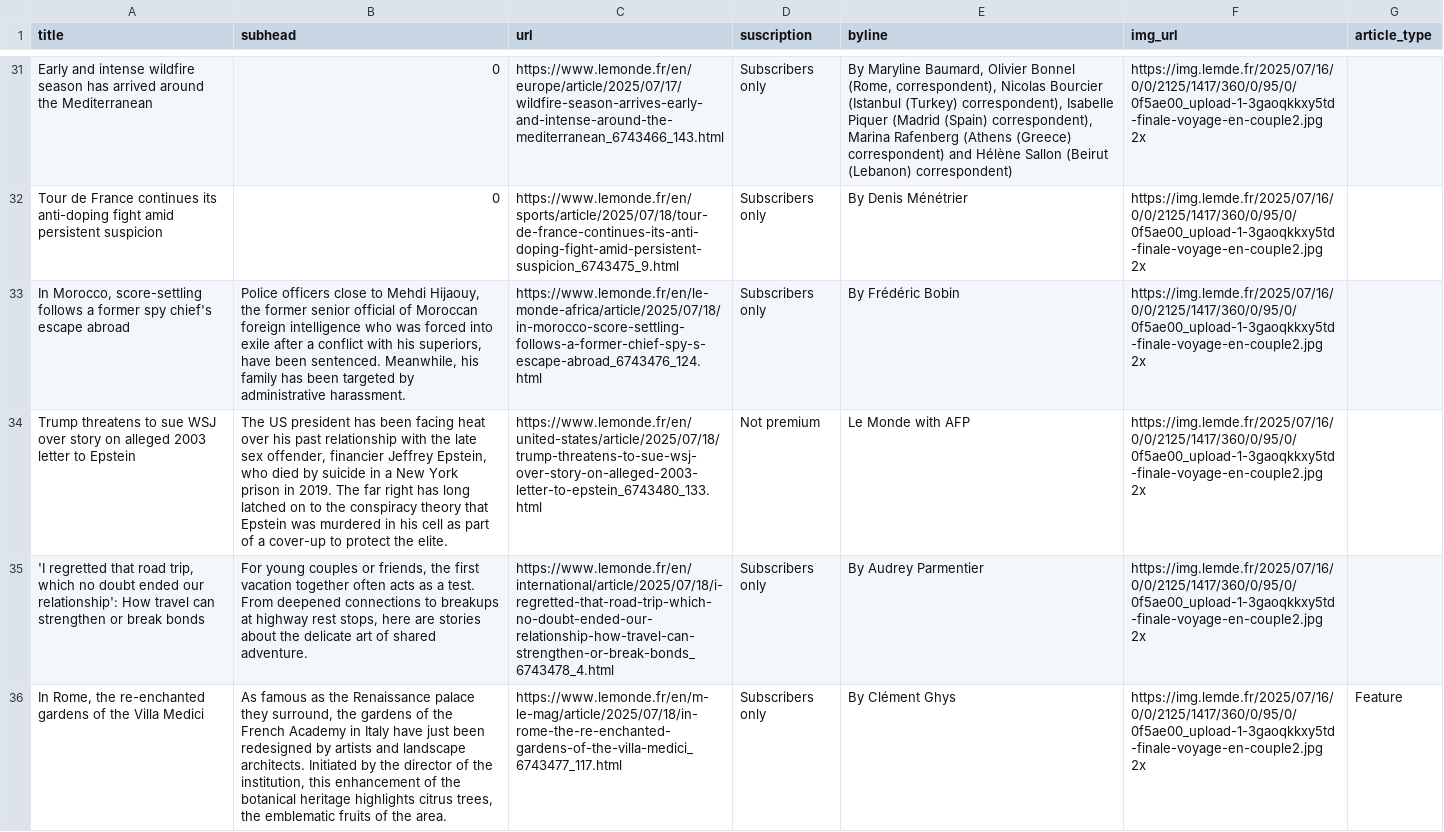
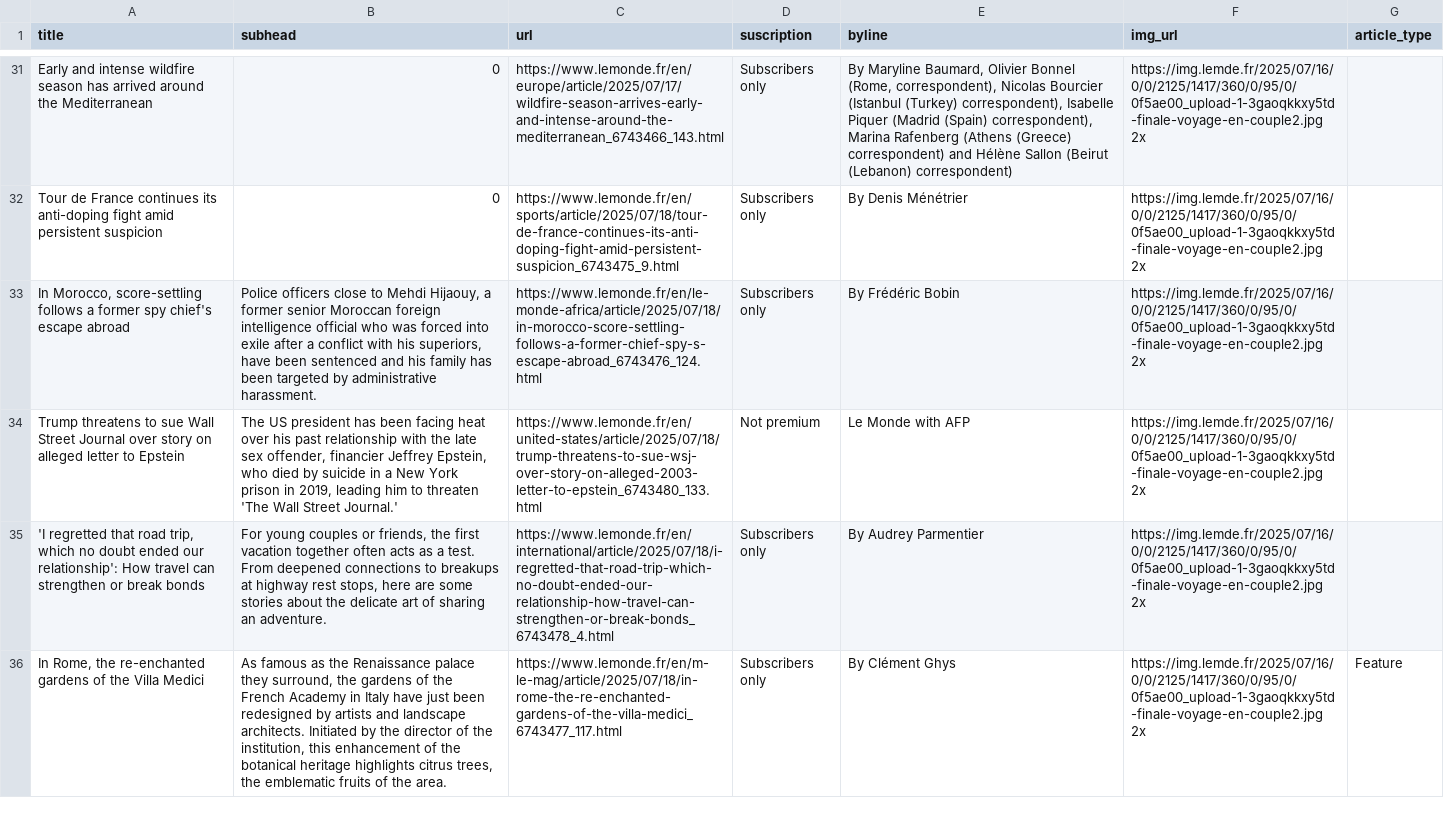
Before and after one commit to tefaceli/LEDE-homework-scraping, a CSV file: le_monde.csv, drawn as a sheet; only a part is shown, gaps mark what is left out; the diff covers the shown part only; the diff names each change by its address in the sheet, - before the commit and + after, or states it on an @@ line.

```diff
--- a/le_monde.csv
+++ b/le_monde.csv
-B33 (subhead): …Mehdi Hijaouy, the former senior official of Moroccan foreign intelligence who was forced into exile after a conflict with his superiors, have been sentenced. Meanwhile, his family…
+B33 (subhead): …Mehdi Hijaouy, a former senior Moroccan foreign intelligence official who was forced into exile after a conflict with his superiors, have been sentenced and his family…
-A34 (title): …to sue WSJ over story on alleged 2003 letter to…
+A34 (title): …to sue Wall Street Journal over story on alleged letter to…
-B34 (subhead): …prison in 2019. The far right has long latched on to the conspiracy theory that Epstein was murdered in his cell as part of a cover-up to protect the elite.
+B34 (subhead): …prison in 2019, leading him to threaten 'The Wall Street Journal.'
-B35 (subhead): …here are stories about the delicate art of shared adventure.
+B35 (subhead): …here are some stories about the delicate art of sharing an adventure.
```
Also changed, not shown: 1 added row, 1 removed row, 1 moved row and 4 edited cells elsewhere in this file.
